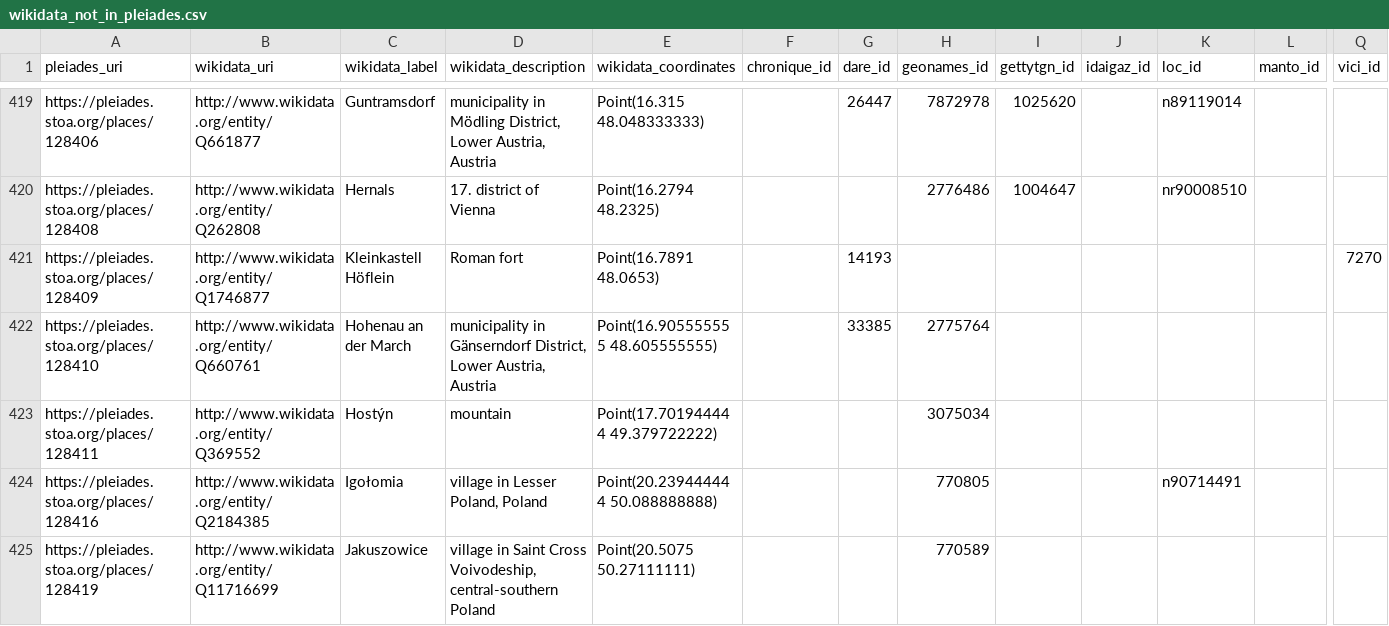
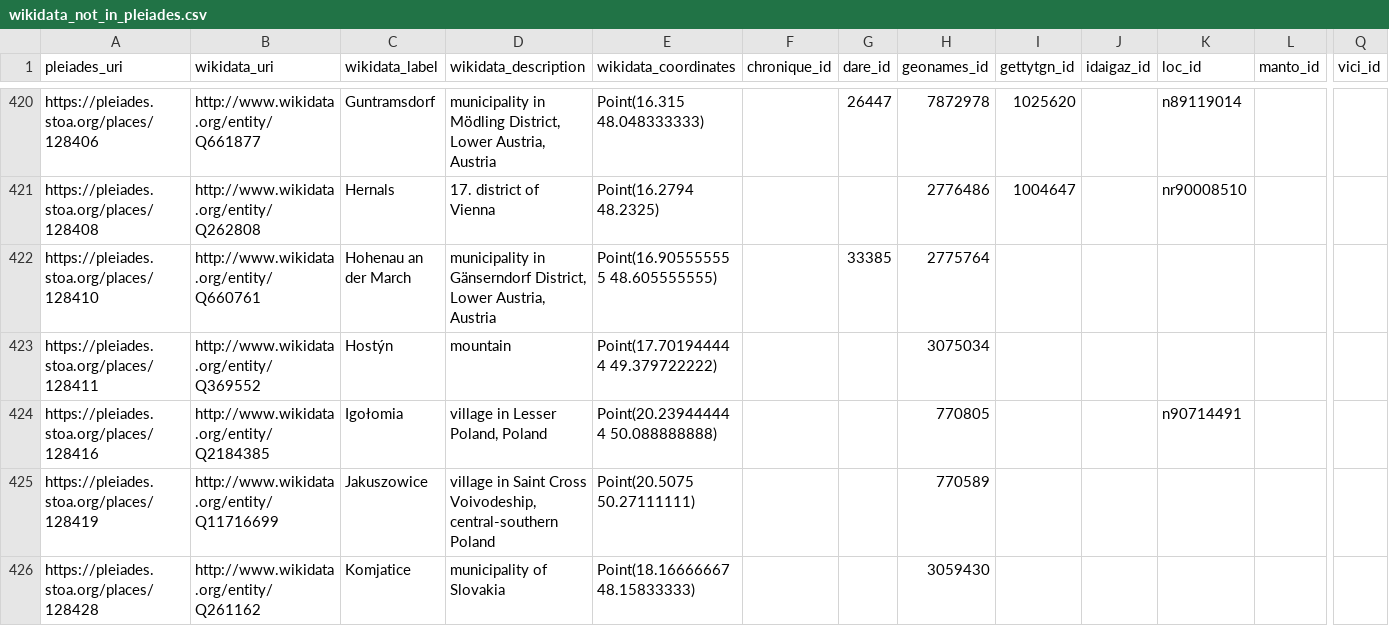
Before and after one commit to isawnyu/pleiades_wikidata, a CSV file: data/wikidata_not_in_pleiades.csv, drawn as a sheet; only a part is shown, gaps mark what is left out; the shorter side is filled out with more unchanged rows; removed rows and columns are numbered as before the commit, all else as after; rows hold the shown columns only; the diff covers the shown part only; the diff names each change by its address in the sheet, - before the commit and + after, or states it on an @@ line.

Commit message:
updated pleiades wikidata: 14,209 Wikidata entities include a Pleiades ID property and 8,017 Pleiades entities include a Wikidata ID property. Of these, 7,959 are mutual (bidirectional). There are: 4,948 Pleiades resources to which Wikidata links can be added after they are checked; 58 Wikidata items to which Pleiades IDs can be added after they are checked; 71 Wikidata items that each link to more than one Pleiades ID (violates the Wikidata 'single-value constraint'); and 1,140 Pleiades resources to each of which more than one Wikidata Item link (violates the Wikidata 'distinct-values constraint').

```diff
--- a/data/wikidata_not_in_pleiades.csv
+++ b/data/wikidata_not_in_pleiades.csv
-row 421: https://pleiades.stoa.org/places/128409 | http://www.wikidata.org/entity/Q1746877 | Kleinkastell Höflein | Roman fort | Point(16.7891 48.0653) |  | 14193 |  |  |  |  |  | 7270
```
Also changed, not shown: 8 added rows, 2 removed rows and 14 edited cells elsewhere in this file, 2 other files.
